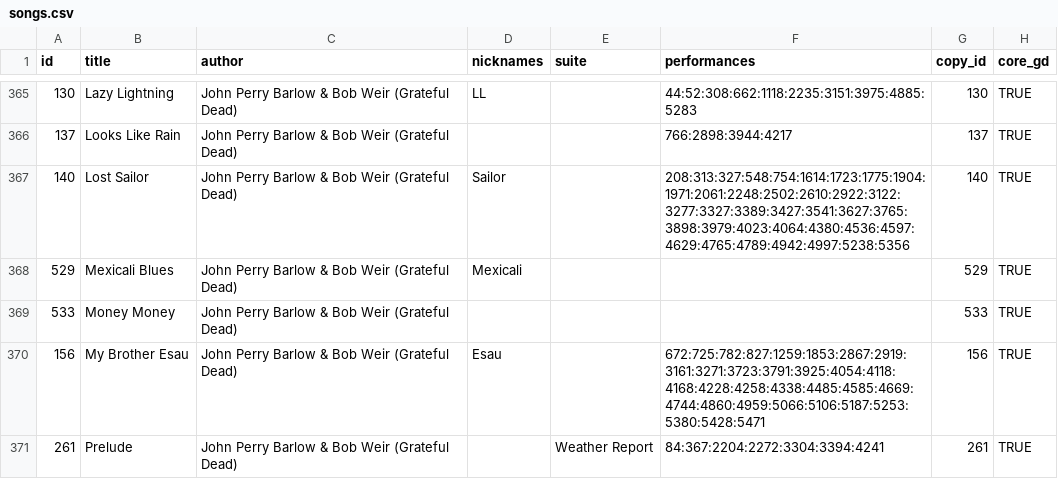
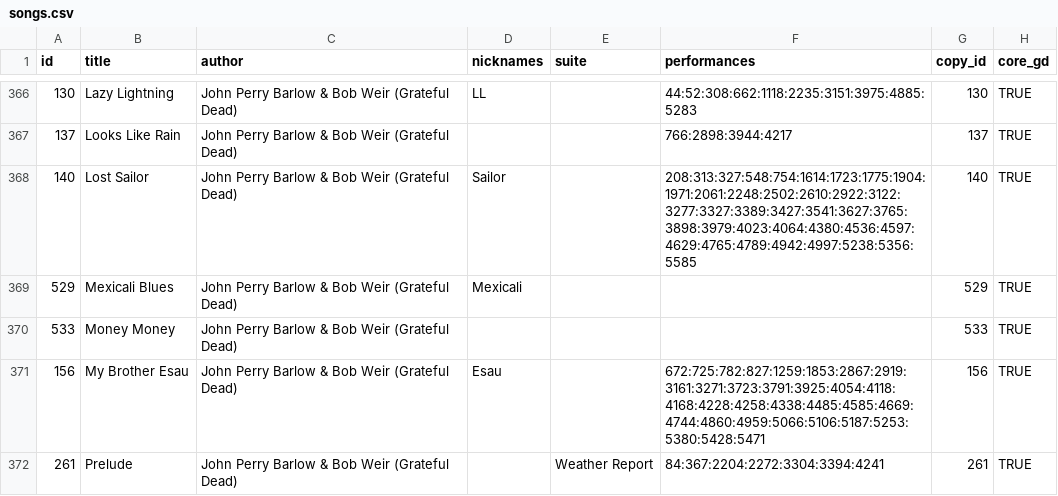
Before and after one commit to alxndr/almost-dead-net, a CSV file: src/data/csv/songs.csv, drawn as a sheet; only a part is shown, gaps mark what is left out; addresses are those after the commit; the diff covers the shown part only; the diff names each change by its address in the sheet, - before the commit and + after, or states it on an @@ line.

```diff
--- a/src/data/csv/songs.csv
+++ b/src/data/csv/songs.csv
-F368 (performances): 208:313:327:548:754:1614:1723:1775:1904:1971:2061:2248:2502:2610:2922:3122:3277:3327:3389:3427:3541:3627:3765:3898:3979:4023:4064:4380:4536:4597:4629:4765:4789:4942:4997:5238:5356
+F368 (performances): 208:313:327:548:754:1614:1723:1775:1904:1971:2061:2248:2502:2610:2922:3122:3277:3327:3389:3427:3541:3627:3765:3898:3979:4023:4064:4380:4536:4597:4629:4765:4789:4942:4997:5238:5356:5585
```
Also changed, not shown: 3 added rows and 16 edited cells elsewhere in this file.
